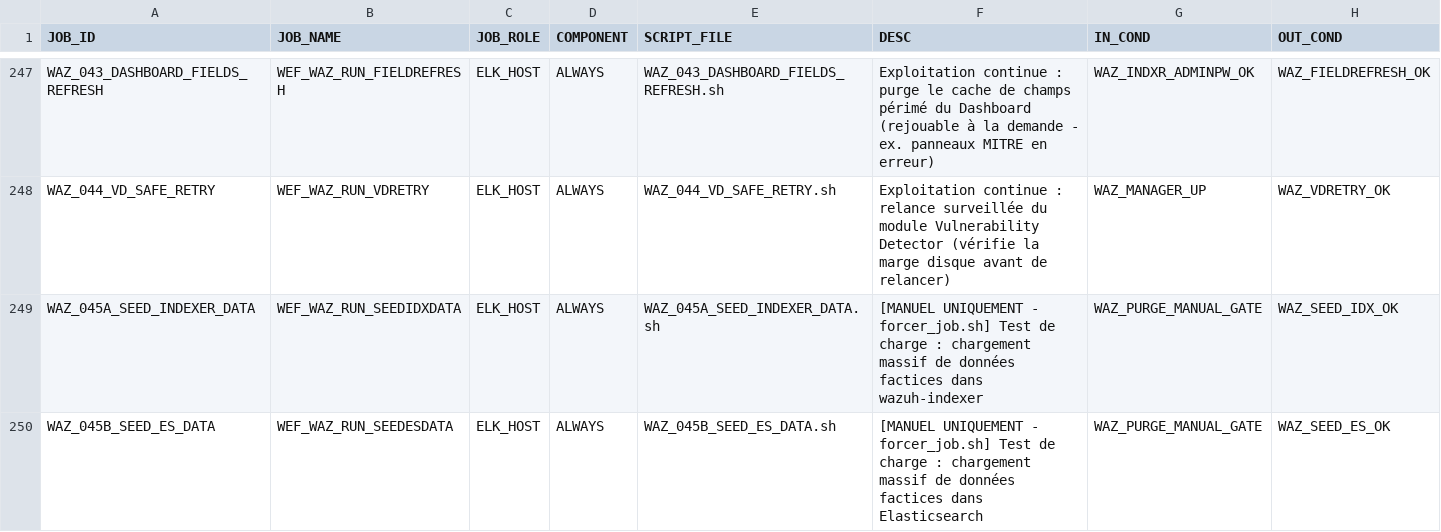
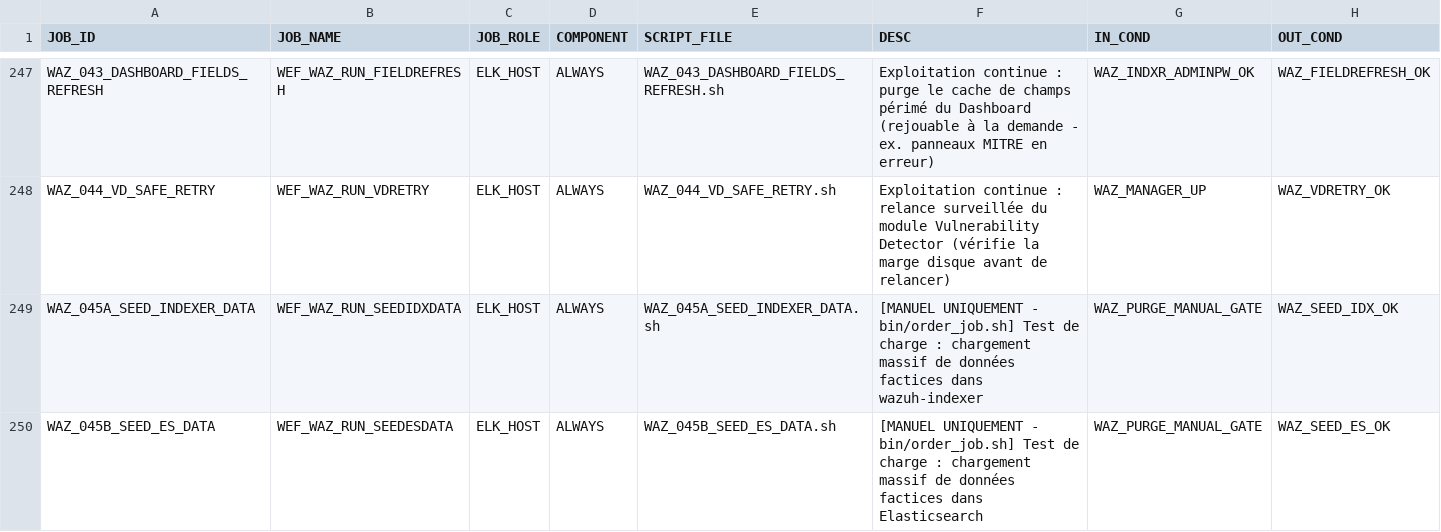
Before and after one commit to ykeupssi123-ship-it/WEF, a CSV file: jobs_table.csv, drawn as a sheet; only a part is shown, gaps mark what is left out; the diff covers the shown part only.

```diff
--- a/jobs_table.csv
+++ b/jobs_table.csv
@@ -248,3 +248,3 @@ WAZ_043_DASHBOARD_FIELDS_REFRESH,WEF_WAZ_RUN_FIELDREFRESH,ELK_HOST,ALWAYS,WAZ_04
 WAZ_044_VD_SAFE_RETRY,WEF_WAZ_RUN_VDRETRY,ELK_HOST,ALWAYS,WAZ_044_VD_SAFE_RETRY.sh,Exploitation continue : relance surveillée du module Vulnerability Detector (vérifie la marge disque avant de relancer),WAZ_MANAGER_UP,WAZ_VDRETRY_OK
-WAZ_045A_SEED_INDEXER_DATA,WEF_WAZ_RUN_SEEDIDXDATA,ELK_HOST,ALWAYS,WAZ_045A_SEED_INDEXER_DATA.sh,[MANUEL UNIQUEMENT - forcer_job.sh] Test de charge : chargement massif de données factices dans wazuh-indexer,WAZ_PURGE_MANUAL_GATE,WAZ_SEED_IDX_OK
-WAZ_045B_SEED_ES_DATA,WEF_WAZ_RUN_SEEDESDATA,ELK_HOST,ALWAYS,WAZ_045B_SEED_ES_DATA.sh,[MANUEL UNIQUEMENT - forcer_job.sh] Test de charge : chargement massif de données factices dans Elasticsearch,WAZ_PURGE_MANUAL_GATE,WAZ_SEED_ES_OK
+WAZ_045A_SEED_INDEXER_DATA,WEF_WAZ_RUN_SEEDIDXDATA,ELK_HOST,ALWAYS,WAZ_045A_SEED_INDEXER_DATA.sh,[MANUEL UNIQUEMENT - bin/order_job.sh] Test de charge : chargement massif de données factices dans wazuh-indexer,WAZ_PURGE_MANUAL_GATE,WAZ_SEED_IDX_OK
+WAZ_045B_SEED_ES_DATA,WEF_WAZ_RUN_SEEDESDATA,ELK_HOST,ALWAYS,WAZ_045B_SEED_ES_DATA.sh,[MANUEL UNIQUEMENT - bin/order_job.sh] Test de charge : chargement massif de données factices dans Elasticsearch,WAZ_PURGE_MANUAL_GATE,WAZ_SEED_ES_OK
```
Also changed, not shown: 4 edited cells elsewhere in this file, 32 other files.
